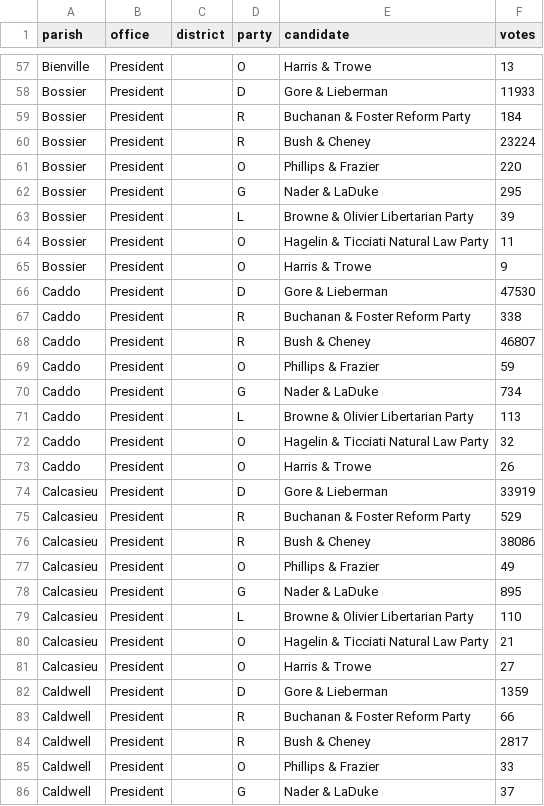
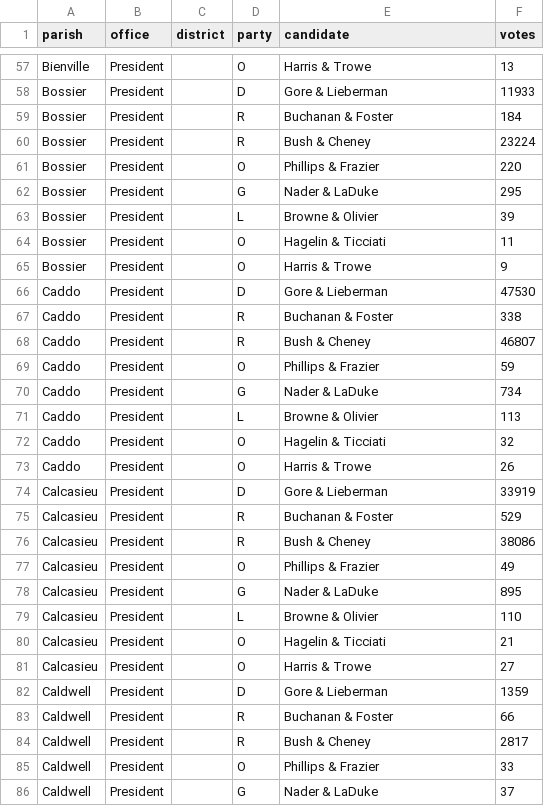
Before and after one commit to openelections/openelections-data-la, a CSV file: 2000/20001107__la__general.csv, drawn as a sheet; only a part is shown, gaps mark what is left out; the diff covers the shown part only.

```diff
--- a/2000/20001107__la__general.csv
+++ b/2000/20001107__la__general.csv
@@ -58,3 +58,3 @@ Bienville,President,,O,Harris & Trowe,13
 Bossier,President,,D,Gore & Lieberman,11933
-Bossier,President,,R,Buchanan & Foster Reform Party,184
+Bossier,President,,R,Buchanan & Foster,184
 Bossier,President,,R,Bush & Cheney,23224
@@ -62,7 +62,7 @@ Bossier,President,,O,Phillips & Frazier,220
 Bossier,President,,G,Nader & LaDuke,295
-Bossier,President,,L,Browne & Olivier Libertarian Party,39
-Bossier,President,,O,Hagelin & Ticciati Natural Law Party,11
+Bossier,President,,L,Browne & Olivier,39
+Bossier,President,,O,Hagelin & Ticciati,11
 Bossier,President,,O,Harris & Trowe,9
 Caddo,President,,D,Gore & Lieberman,47530
-Caddo,President,,R,Buchanan & Foster Reform Party,338
+Caddo,President,,R,Buchanan & Foster,338
 Caddo,President,,R,Bush & Cheney,46807
@@ -70,7 +70,7 @@ Caddo,President,,O,Phillips & Frazier,59
 Caddo,President,,G,Nader & LaDuke,734
-Caddo,President,,L,Browne & Olivier Libertarian Party,113
-Caddo,President,,O,Hagelin & Ticciati Natural Law Party,32
+Caddo,President,,L,Browne & Olivier,113
+Caddo,President,,O,Hagelin & Ticciati,32
 Caddo,President,,O,Harris & Trowe,26
 Calcasieu,President,,D,Gore & Lieberman,33919
-Calcasieu,President,,R,Buchanan & Foster Reform Party,529
+Calcasieu,President,,R,Buchanan & Foster,529
 Calcasieu,President,,R,Bush & Cheney,38086
@@ -78,7 +78,7 @@ Calcasieu,President,,O,Phillips & Frazier,49
 Calcasieu,President,,G,Nader & LaDuke,895
-Calcasieu,President,,L,Browne & Olivier Libertarian Party,110
-Calcasieu,President,,O,Hagelin & Ticciati Natural Law Party,21
+Calcasieu,President,,L,Browne & Olivier,110
+Calcasieu,President,,O,Hagelin & Ticciati,21
 Calcasieu,President,,O,Harris & Trowe,27
 Caldwell,President,,D,Gore & Lieberman,1359
-Caldwell,President,,R,Buchanan & Foster Reform Party,66
+Caldwell,President,,R,Buchanan & Foster,66
 Caldwell,President,,R,Bush & Cheney,2817
```
Also changed, not shown: 182 edited cells elsewhere in this file, 2004/20041102__la__general.csv, 4 other files.
